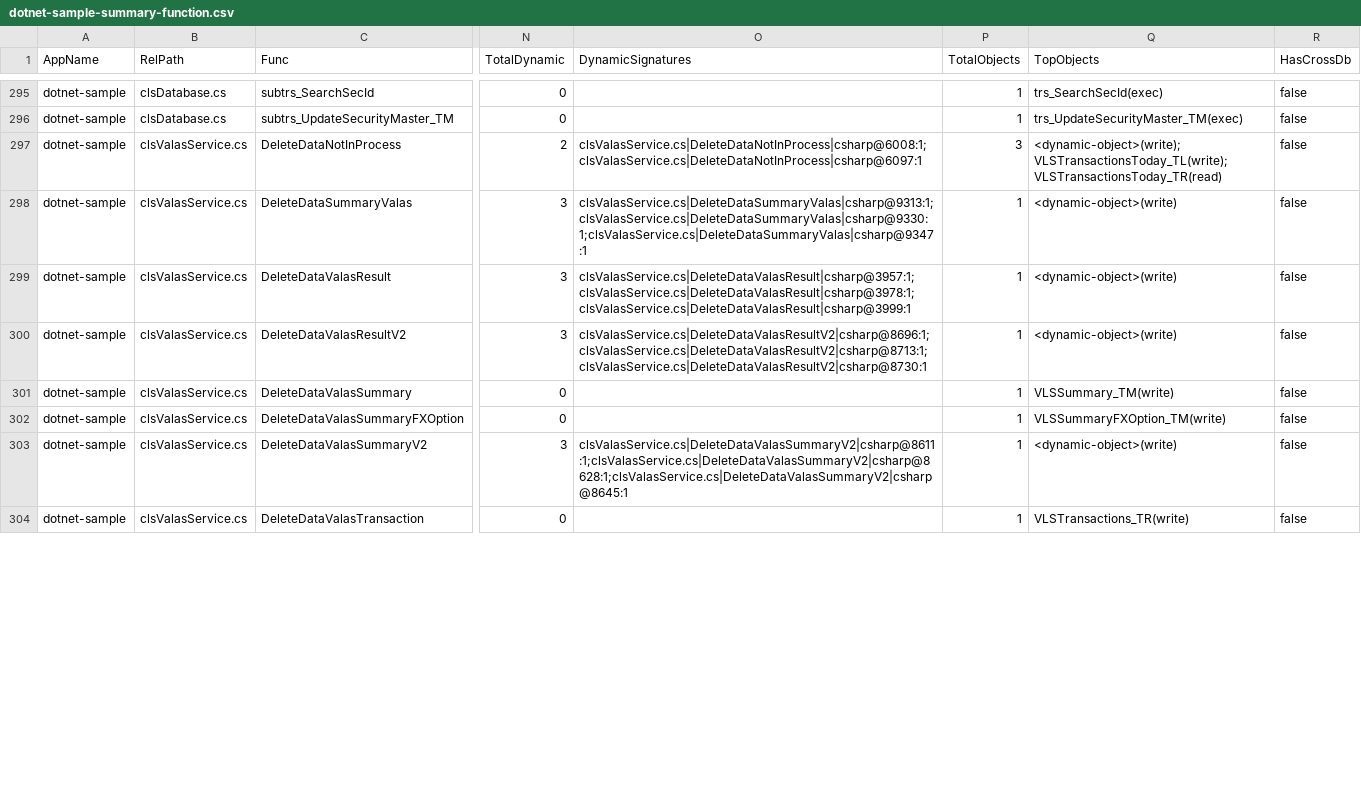
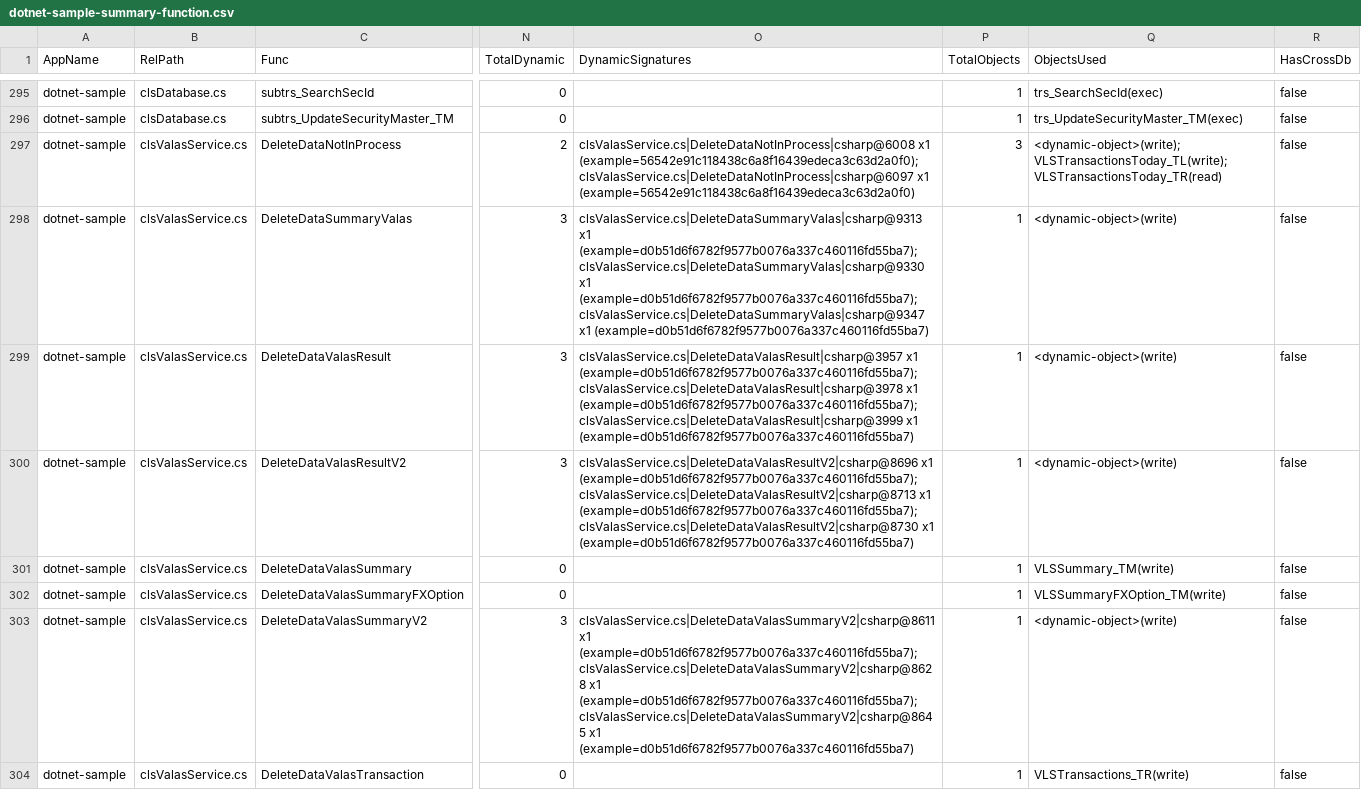
Before and after one commit to alkahfi6/code_sql_scan, a CSV file: out_regress/dotnet-sample-summary-function.csv, drawn as a sheet; only a part is shown, gaps mark what is left out; the diff covers the shown part only; the diff names each change by its address in the sheet, - before the commit and + after, or states it on an @@ line.

Commit message:
Improve summary normalization and validation

```diff
--- a/out_regress/dotnet-sample-summary-function.csv
+++ b/out_regress/dotnet-sample-summary-function.csv
-Q1: TopObjects
+Q1: ObjectsUsed
-O297 (DynamicSignatures): clsValasService.cs|DeleteDataNotInProcess|csharp@6008:1;clsValasService.cs|DeleteDataNotInProcess|csharp@6097:1
+O297 (DynamicSignatures): clsValasService.cs|DeleteDataNotInProcess|csharp@6008 x1 (example=56542e91c118438c6a8f16439edeca3c63d2a0f0);clsValasService.cs|DeleteDataNotInProcess|csharp@6097 x1 (example=56542e91c118438c6a8f16439edeca3c63d2a0f0)
-O298 (DynamicSignatures): clsValasService.cs|DeleteDataSummaryValas|csharp@9313:1;clsValasService.cs|DeleteDataSummaryValas|csharp@9330:1;clsValasService.cs|DeleteDataSummaryValas|csharp@9347:1
+O298 (DynamicSignatures): clsValasService.cs|DeleteDataSummaryValas|csharp@9313 x1 (example=d0b51d6f6782f9577b0076a337c460116fd55ba7);clsValasService.cs|DeleteDataSummaryValas|csharp@9330 x1 (example=d0b51d6f6782f9577b0076a337c460116fd55ba7);clsValasService.cs|DeleteDataSummaryValas|csharp@9347 x1 (example=d0b51d6f6782f9577b0076a337c460116fd55ba7)
-O299 (DynamicSignatures): clsValasService.cs|DeleteDataValasResult|csharp@3957:1;clsValasService.cs|DeleteDataValasResult|csharp@3978:1;clsValasService.cs|DeleteDataValasResult|csharp@3999:1
+O299 (DynamicSignatures): clsValasService.cs|DeleteDataValasResult|csharp@3957 x1 (example=d0b51d6f6782f9577b0076a337c460116fd55ba7);clsValasService.cs|DeleteDataValasResult|csharp@3978 x1 (example=d0b51d6f6782f9577b0076a337c460116fd55ba7);clsValasService.cs|DeleteDataValasResult|csharp@3999 x1 (example=d0b51d6f6782f9577b0076a337c460116fd55ba7)
-O300 (DynamicSignatures): clsValasService.cs|DeleteDataValasResultV2|csharp@8696:1;clsValasService.cs|DeleteDataValasResultV2|csharp@8713:1;clsValasService.cs|DeleteDataValasResultV2|csharp@8730:1
+O300 (DynamicSignatures): clsValasService.cs|DeleteDataValasResultV2|csharp@8696 x1 (example=d0b51d6f6782f9577b0076a337c460116fd55ba7);clsValasService.cs|DeleteDataValasResultV2|csharp@8713 x1 (example=d0b51d6f6782f9577b0076a337c460116fd55ba7);clsValasService.cs|DeleteDataValasResultV2|csharp@8730 x1 (example=d0b51d6f6782f9577b0076a337c460116fd55ba7)
-O303 (DynamicSignatures): clsValasService.cs|DeleteDataValasSummaryV2|csharp@8611:1;clsValasService.cs|DeleteDataValasSummaryV2|csharp@8628:1;clsValasService.cs|DeleteDataValasSummaryV2|csharp@8645:1
+O303 (DynamicSignatures): clsValasService.cs|DeleteDataValasSummaryV2|csharp@8611 x1 (example=d0b51d6f6782f9577b0076a337c460116fd55ba7);clsValasService.cs|DeleteDataValasSummaryV2|csharp@8628 x1 (example=d0b51d6f6782f9577b0076a337c460116fd55ba7);clsValasService.cs|DeleteDataValasSummaryV2|csharp@8645 x1 (example=d0b51d6f6782f9577b0076a337c460116fd55ba7)
```
Also changed, not shown: 35 edited cells elsewhere in this file, out_regress/dotnet-sample-object.csv, out_regress/dotnet-sample-query.csv, 5 other files.
